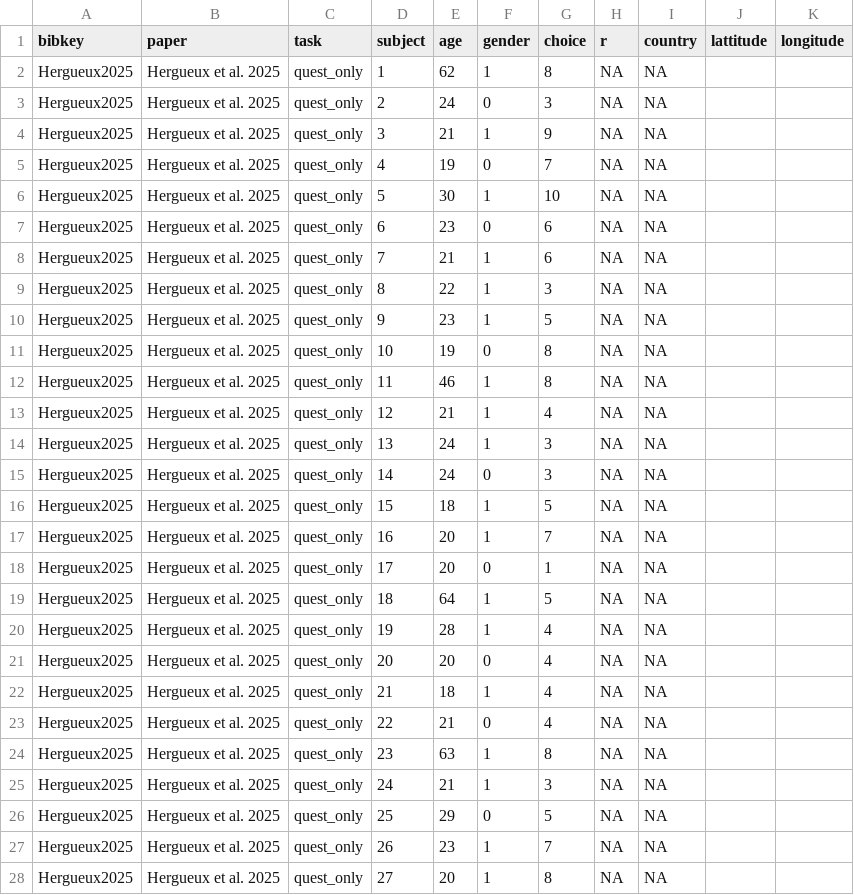
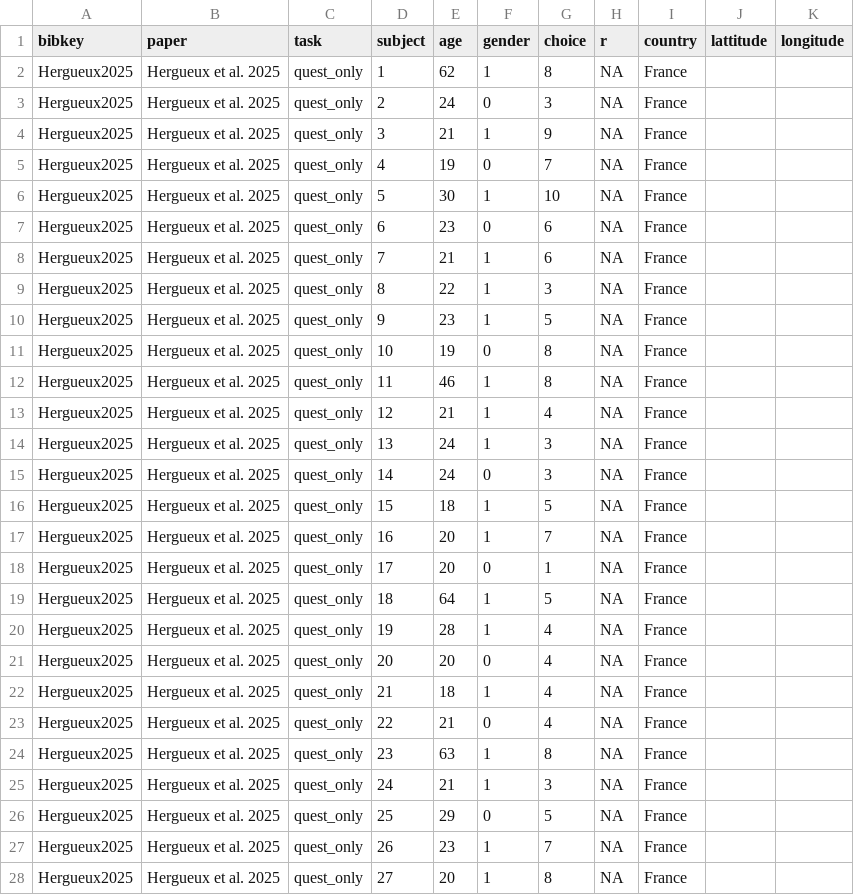
Before and after one commit to paolocrosetto/METARET, a CSV file: Data/Hergueux_et_al_2025/formatted_dataset.csv, drawn as a sheet; only a part is shown; the diff covers the shown part only.

```diff
--- a/Data/Hergueux_et_al_2025/formatted_dataset.csv
+++ b/Data/Hergueux_et_al_2025/formatted_dataset.csv
@@ -1,28 +1,28 @@
 bibkey,paper,task,subject,age,gender,choice,r,country,lattitude,longitude
-Hergueux2025,Hergueux et al. 2025,quest_only,1,62,1,8,NA,NA,,
-Hergueux2025,Hergueux et al. 2025,quest_only,2,24,0,3,NA,NA,,
-Hergueux2025,Hergueux et al. 2025,quest_only,3,21,1,9,NA,NA,,
-Hergueux2025,Hergueux et al. 2025,quest_only,4,19,0,7,NA,NA,,
-Hergueux2025,Hergueux et al. 2025,quest_only,5,30,1,10,NA,NA,,
-Hergueux2025,Hergueux et al. 2025,quest_only,6,23,0,6,NA,NA,,
-Hergueux2025,Hergueux et al. 2025,quest_only,7,21,1,6,NA,NA,,
-Hergueux2025,Hergueux et al. 2025,quest_only,8,22,1,3,NA,NA,,
-Hergueux2025,Hergueux et al. 2025,quest_only,9,23,1,5,NA,NA,,
-Hergueux2025,Hergueux et al. 2025,quest_only,10,19,0,8,NA,NA,,
-Hergueux2025,Hergueux et al. 2025,quest_only,11,46,1,8,NA,NA,,
-Hergueux2025,Hergueux et al. 2025,quest_only,12,21,1,4,NA,NA,,
-Hergueux2025,Hergueux et al. 2025,quest_only,13,24,1,3,NA,NA,,
-Hergueux2025,Hergueux et al. 2025,quest_only,14,24,0,3,NA,NA,,
-Hergueux2025,Hergueux et al. 2025,quest_only,15,18,1,5,NA,NA,,
-Hergueux2025,Hergueux et al. 2025,quest_only,16,20,1,7,NA,NA,,
-Hergueux2025,Hergueux et al. 2025,quest_only,17,20,0,1,NA,NA,,
-Hergueux2025,Hergueux et al. 2025,quest_only,18,64,1,5,NA,NA,,
-Hergueux2025,Hergueux et al. 2025,quest_only,19,28,1,4,NA,NA,,
-Hergueux2025,Hergueux et al. 2025,quest_only,20,20,0,4,NA,NA,,
-Hergueux2025,Hergueux et al. 2025,quest_only,21,18,1,4,NA,NA,,
-Hergueux2025,Hergueux et al. 2025,quest_only,22,21,0,4,NA,NA,,
-Hergueux2025,Hergueux et al. 2025,quest_only,23,63,1,8,NA,NA,,
-Hergueux2025,Hergueux et al. 2025,quest_only,24,21,1,3,NA,NA,,
-Hergueux2025,Hergueux et al. 2025,quest_only,25,29,0,5,NA,NA,,
-Hergueux2025,Hergueux et al. 2025,quest_only,26,23,1,7,NA,NA,,
-Hergueux2025,Hergueux et al. 2025,quest_only,27,20,1,8,NA,NA,,
+Hergueux2025,Hergueux et al. 2025,quest_only,1,62,1,8,NA,France,,
+Hergueux2025,Hergueux et al. 2025,quest_only,2,24,0,3,NA,France,,
+Hergueux2025,Hergueux et al. 2025,quest_only,3,21,1,9,NA,France,,
+Hergueux2025,Hergueux et al. 2025,quest_only,4,19,0,7,NA,France,,
+Hergueux2025,Hergueux et al. 2025,quest_only,5,30,1,10,NA,France,,
+Hergueux2025,Hergueux et al. 2025,quest_only,6,23,0,6,NA,France,,
+Hergueux2025,Hergueux et al. 2025,quest_only,7,21,1,6,NA,France,,
+Hergueux2025,Hergueux et al. 2025,quest_only,8,22,1,3,NA,France,,
+Hergueux2025,Hergueux et al. 2025,quest_only,9,23,1,5,NA,France,,
+Hergueux2025,Hergueux et al. 2025,quest_only,10,19,0,8,NA,France,,
+Hergueux2025,Hergueux et al. 2025,quest_only,11,46,1,8,NA,France,,
+Hergueux2025,Hergueux et al. 2025,quest_only,12,21,1,4,NA,France,,
+Hergueux2025,Hergueux et al. 2025,quest_only,13,24,1,3,NA,France,,
+Hergueux2025,Hergueux et al. 2025,quest_only,14,24,0,3,NA,France,,
+Hergueux2025,Hergueux et al. 2025,quest_only,15,18,1,5,NA,France,,
+Hergueux2025,Hergueux et al. 2025,quest_only,16,20,1,7,NA,France,,
+Hergueux2025,Hergueux et al. 2025,quest_only,17,20,0,1,NA,France,,
+Hergueux2025,Hergueux et al. 2025,quest_only,18,64,1,5,NA,France,,
+Hergueux2025,Hergueux et al. 2025,quest_only,19,28,1,4,NA,France,,
+Hergueux2025,Hergueux et al. 2025,quest_only,20,20,0,4,NA,France,,
+Hergueux2025,Hergueux et al. 2025,quest_only,21,18,1,4,NA,France,,
+Hergueux2025,Hergueux et al. 2025,quest_only,22,21,0,4,NA,France,,
+Hergueux2025,Hergueux et al. 2025,quest_only,23,63,1,8,NA,France,,
+Hergueux2025,Hergueux et al. 2025,quest_only,24,21,1,3,NA,France,,
+Hergueux2025,Hergueux et al. 2025,quest_only,25,29,0,5,NA,France,,
+Hergueux2025,Hergueux et al. 2025,quest_only,26,23,1,7,NA,France,,
+Hergueux2025,Hergueux et al. 2025,quest_only,27,20,1,8,NA,France,,
```
Also changed, not shown: 127 edited cells elsewhere in this file, Data/DiFalco_Vieider_2022/formatted_dataset.csv, Data/Mueller_et_al_2023/formatted_dataset.csv, 21 other files.
